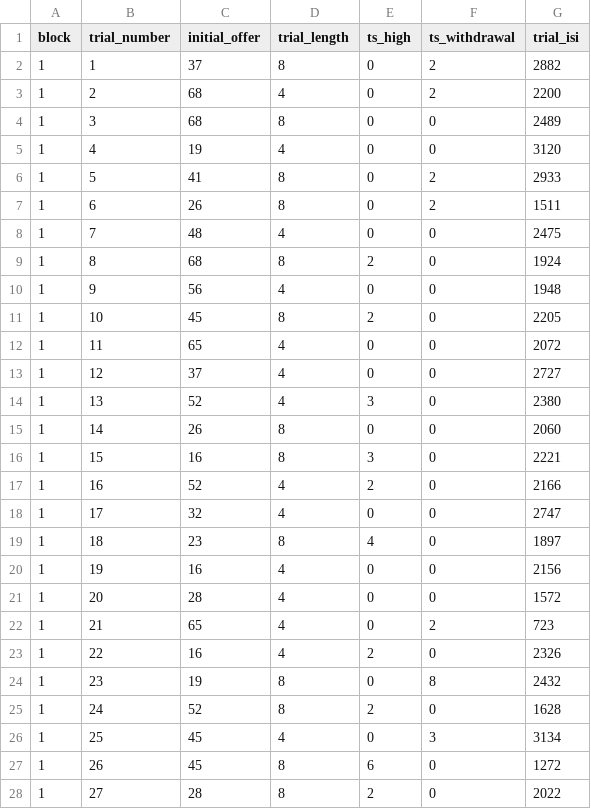
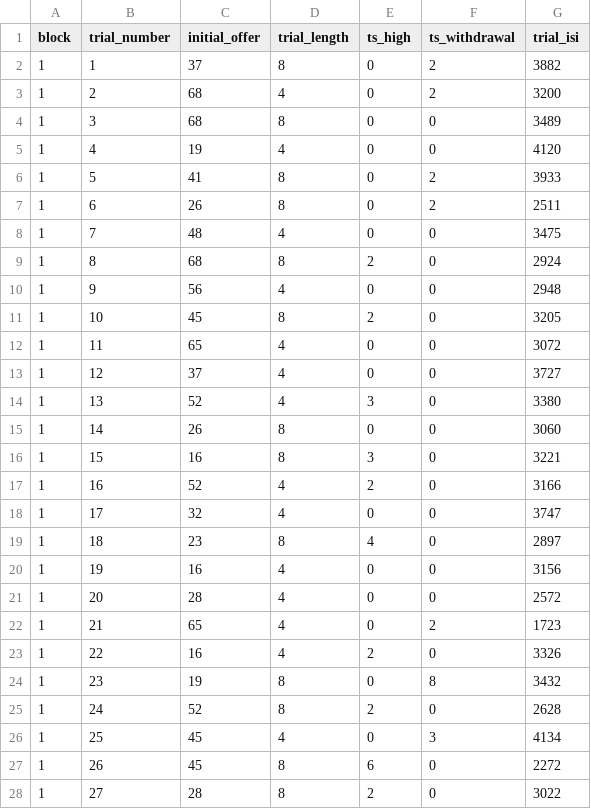
Before and after one commit to laureate-institute-for-brain-research/StimToolOnline, a CSV file: public/js/tasks/blind_dating/speed_dating_schedule.csv, drawn as a sheet; only a part is shown; the diff covers the shown part only.

```diff
--- a/public/js/tasks/blind_dating/speed_dating_schedule.csv
+++ b/public/js/tasks/blind_dating/speed_dating_schedule.csv
@@ -1,28 +1,28 @@
 block,trial_number,initial_offer,trial_length,ts_high,ts_withdrawal,trial_isi
-1,1,37,8,0,2,2882
-1,2,68,4,0,2,2200
-1,3,68,8,0,0,2489
-1,4,19,4,0,0,3120
-1,5,41,8,0,2,2933
-1,6,26,8,0,2,1511
-1,7,48,4,0,0,2475
-1,8,68,8,2,0,1924
-1,9,56,4,0,0,1948
-1,10,45,8,2,0,2205
-1,11,65,4,0,0,2072
-1,12,37,4,0,0,2727
-1,13,52,4,3,0,2380
-1,14,26,8,0,0,2060
-1,15,16,8,3,0,2221
-1,16,52,4,2,0,2166
-1,17,32,4,0,0,2747
-1,18,23,8,4,0,1897
-1,19,16,4,0,0,2156
-1,20,28,4,0,0,1572
-1,21,65,4,0,2,723
-1,22,16,4,2,0,2326
-1,23,19,8,0,8,2432
-1,24,52,8,2,0,1628
-1,25,45,4,0,3,3134
-1,26,45,8,6,0,1272
-1,27,28,8,2,0,2022
+1,1,37,8,0,2,3882
+1,2,68,4,0,2,3200
+1,3,68,8,0,0,3489
+1,4,19,4,0,0,4120
+1,5,41,8,0,2,3933
+1,6,26,8,0,2,2511
+1,7,48,4,0,0,3475
+1,8,68,8,2,0,2924
+1,9,56,4,0,0,2948
+1,10,45,8,2,0,3205
+1,11,65,4,0,0,3072
+1,12,37,4,0,0,3727
+1,13,52,4,3,0,3380
+1,14,26,8,0,0,3060
+1,15,16,8,3,0,3221
+1,16,52,4,2,0,3166
+1,17,32,4,0,0,3747
+1,18,23,8,4,0,2897
+1,19,16,4,0,0,3156
+1,20,28,4,0,0,2572
+1,21,65,4,0,2,1723
+1,22,16,4,2,0,3326
+1,23,19,8,0,8,3432
+1,24,52,8,2,0,2628
+1,25,45,4,0,3,4134
+1,26,45,8,6,0,2272
+1,27,28,8,2,0,3022
```
Also changed, not shown: 81 edited cells elsewhere in this file, 1 other file.
